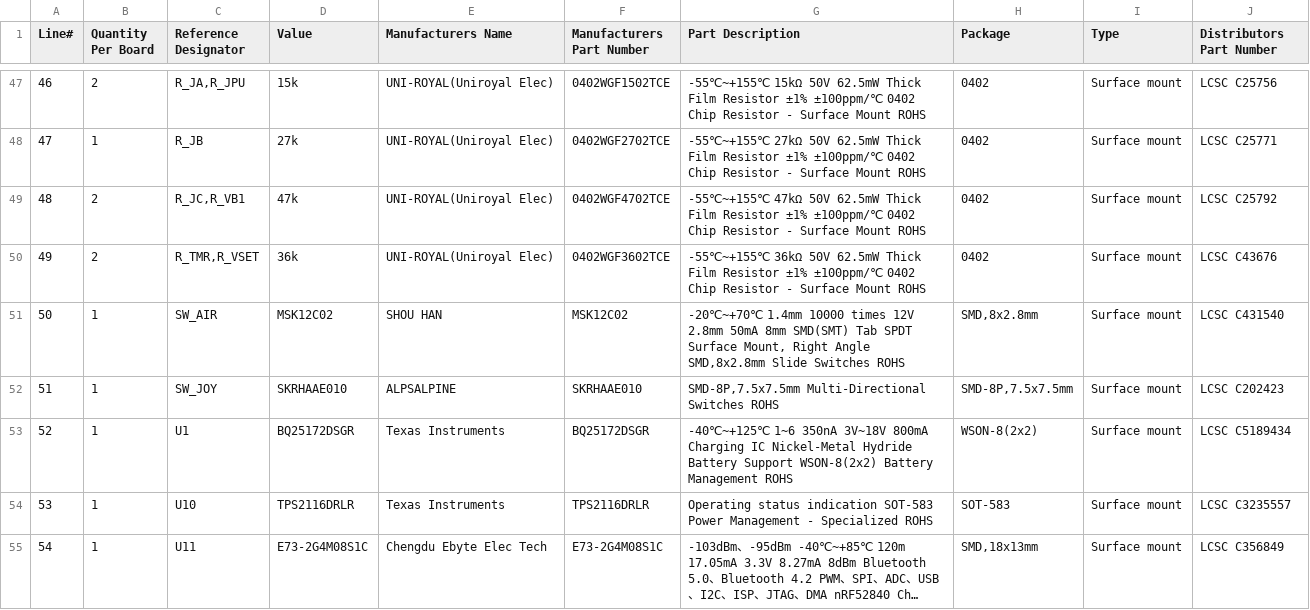
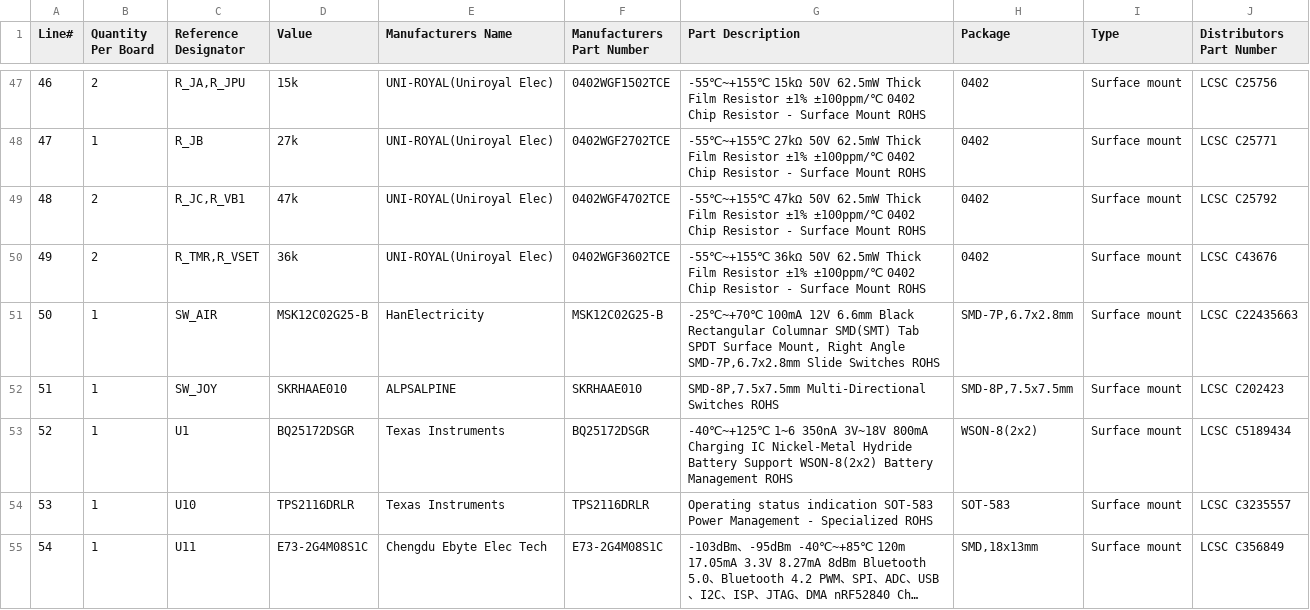
Before and after one commit to AmbireTech/ice, a CSV file: docs/v4/enclosure/files/ambire-ice-v4_bom-pcbway.csv, drawn as a sheet; only a part is shown, gaps mark what is left out; long unchanged cells end in ….

```diff
--- a/docs/v4/enclosure/files/ambire-ice-v4_bom-pcbway.csv
+++ b/docs/v4/enclosure/files/ambire-ice-v4_bom-pcbway.csv
@@ -50,3 +50,3 @@ Line#,Quantity Per Board,Reference Designator,Value,Manufacturers Name,Manufactu
 49,2,"R_TMR,R_VSET",36k,UNI-ROYAL(Uniroyal Elec),0402WGF3602TCE,-55℃~+155℃ 36kΩ 50V 62.5mW Thick Film Resistor ±1% ±100ppm/℃ 0402 Chip Resistor - Surface Mount ROHS,0402,Surface mount,LCSC C43676
-50,1,SW_AIR,MSK12C02,SHOU HAN,MSK12C02,"-20℃~+70℃ 1.4mm 10000 times 12V 2.8mm 50mA 8mm SMD(SMT) Tab SPDT Surface Mount, Right Angle SMD,8x2.8mm Slide Switches ROHS","SMD,8x2.8mm",Surface mount,LCSC C431540
+50,1,SW_AIR,MSK12C02G25-B,HanElectricity,MSK12C02G25-B,"-25℃~+70℃ 100mA 12V 6.6mm Black Rectangular Columnar SMD(SMT) Tab SPDT Surface Mount, Right Angle SMD-7P,6.7x2.8mm Slide Switches ROHS","SMD-7P,6.7x2.8mm",Surface mount,LCSC C22435663
 51,1,SW_JOY,SKRHAAE010,ALPSALPINE,SKRHAAE010,"SMD-8P,7.5x7.5mm Multi-Directional Switches ROHS","SMD-8P,7.5x7.5mm",Surface mount,LCSC C202423
```
Also changed, not shown: docs/v4/enclosure/files/ambire-ice-v4_bom-jlc.csv, production/order/jlc-plain/wallet_bom-jlc.csv, 19 other files.
